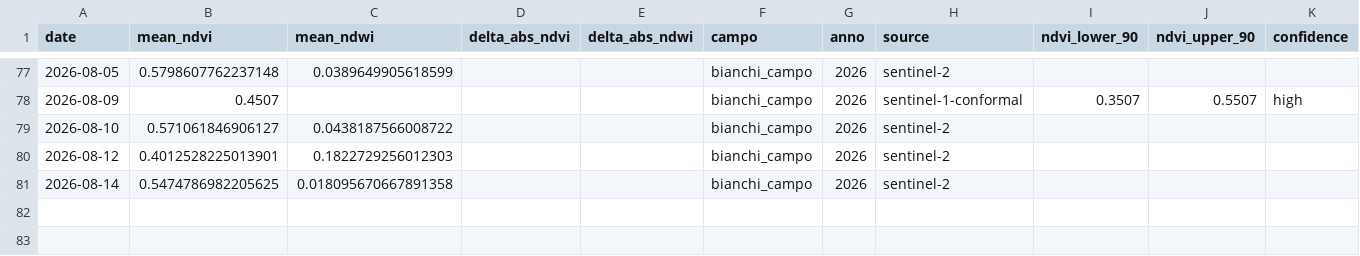
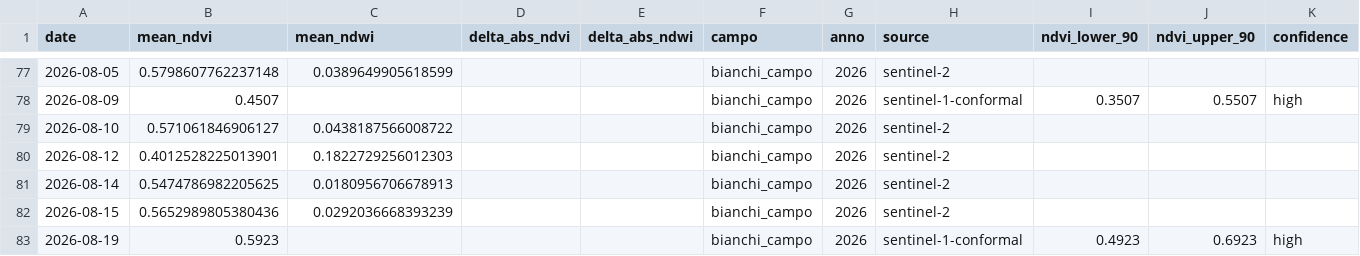
Before and after one commit to tommasobattistini/pascoli-data, a CSV file: ndvi/ndvi_bianchi_campo_2026.csv, drawn as a sheet; only a part is shown, gaps mark what is left out.

```diff
--- a/ndvi/ndvi_bianchi_campo_2026.csv
+++ b/ndvi/ndvi_bianchi_campo_2026.csv
@@ -80,2 +80,4 @@ date,mean_ndvi,mean_ndwi,delta_abs_ndvi,delta_abs_ndwi,campo,anno,source,ndvi_lo
 2026-08-12,0.4012528225013901,0.1822729256012303,,,bianchi_campo,2026,sentinel-2,,,
-2026-08-14,0.5474786982205625,0.018095670667891358,,,bianchi_campo,2026,sentinel-2,,,
+2026-08-14,0.5474786982205625,0.0180956706678913,,,bianchi_campo,2026,sentinel-2,,,
+2026-08-15,0.5652989805380436,0.0292036668393239,,,bianchi_campo,2026,sentinel-2,,,
+2026-08-19,0.5923,,,,bianchi_campo,2026,sentinel-1-conformal,0.4923,0.6923,high
```
Also changed, not shown: ndvi/ndvi_pascolo_1_2026.csv, ndvi/ndvi_pascolo_3_2026.csv, 30 other files.
